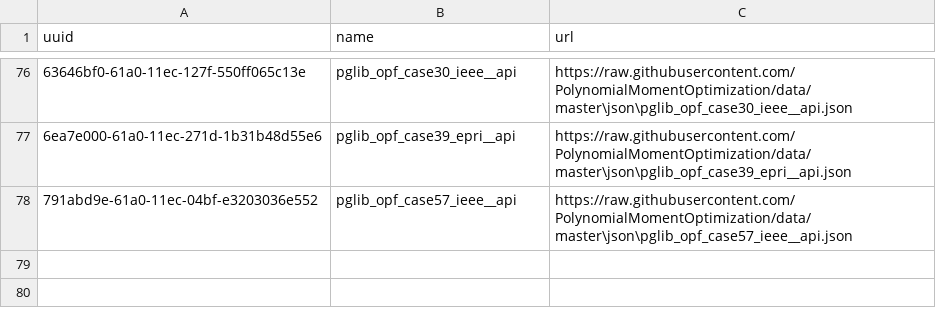
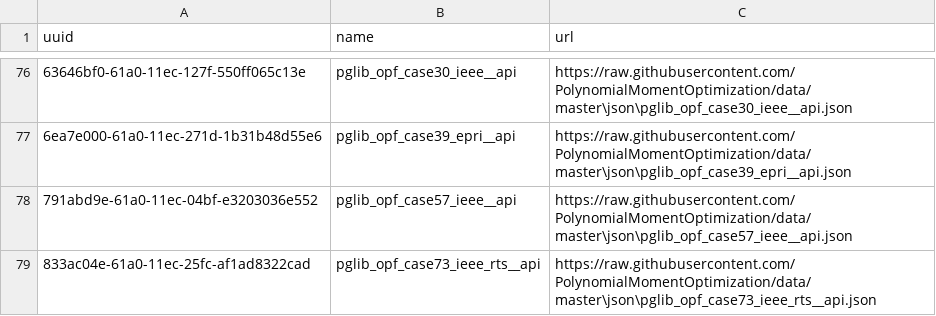
Before and after one commit to PolynomialMomentOptimization/data, a CSV file: registries/index-pmo.csv, drawn as a sheet; only a part is shown, gaps mark what is left out; the diff names each change by its address in the sheet, - before the commit and + after, or states it on an @@ line.

Commit message:
add to index pglib_opf_case73_ieee_rts__api.json

```diff
--- a/registries/index-pmo.csv
+++ b/registries/index-pmo.csv
+row 79: 833ac04e-61a0-11ec-25fc-af1ad8322cad | pglib_opf_case73_ieee_rts__api | https://raw.githubusercontent.com/PolynomialMomentOptimization/data/master\json\pglib_opf_case73_ieee_rts__api.json
```
